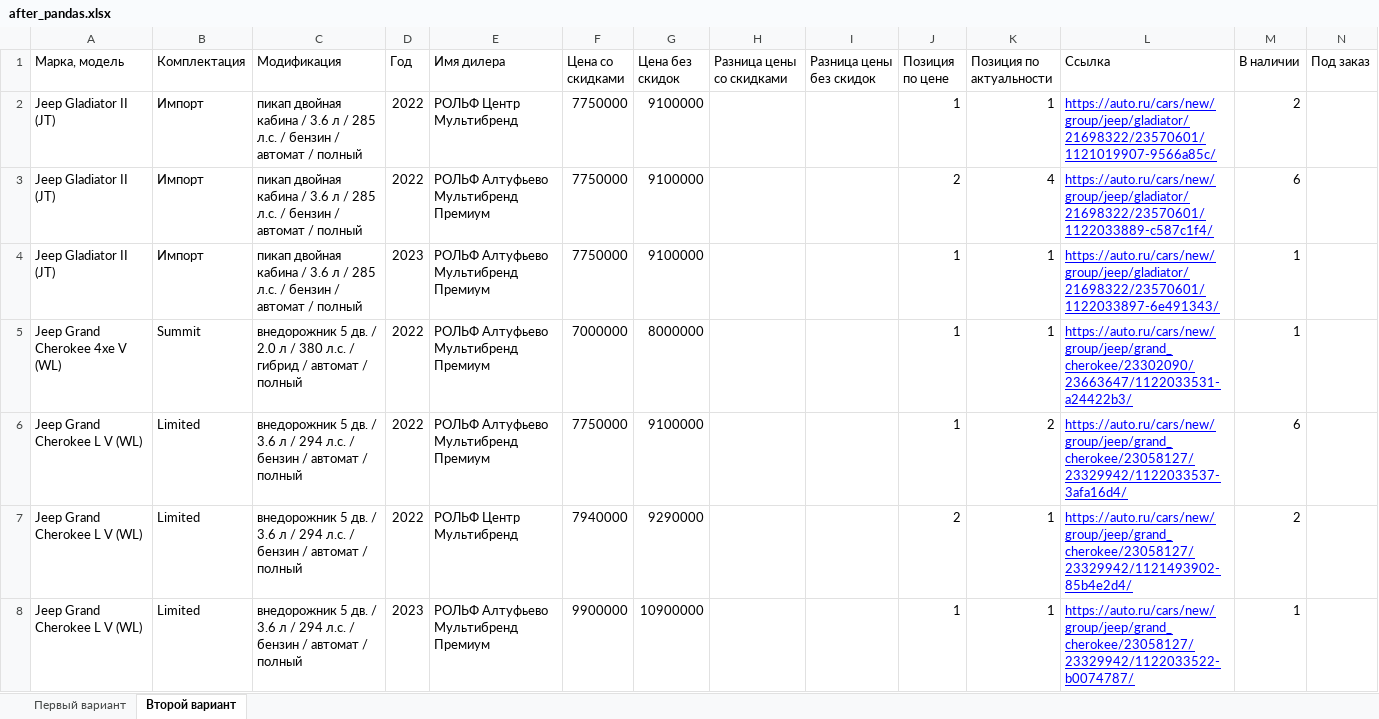
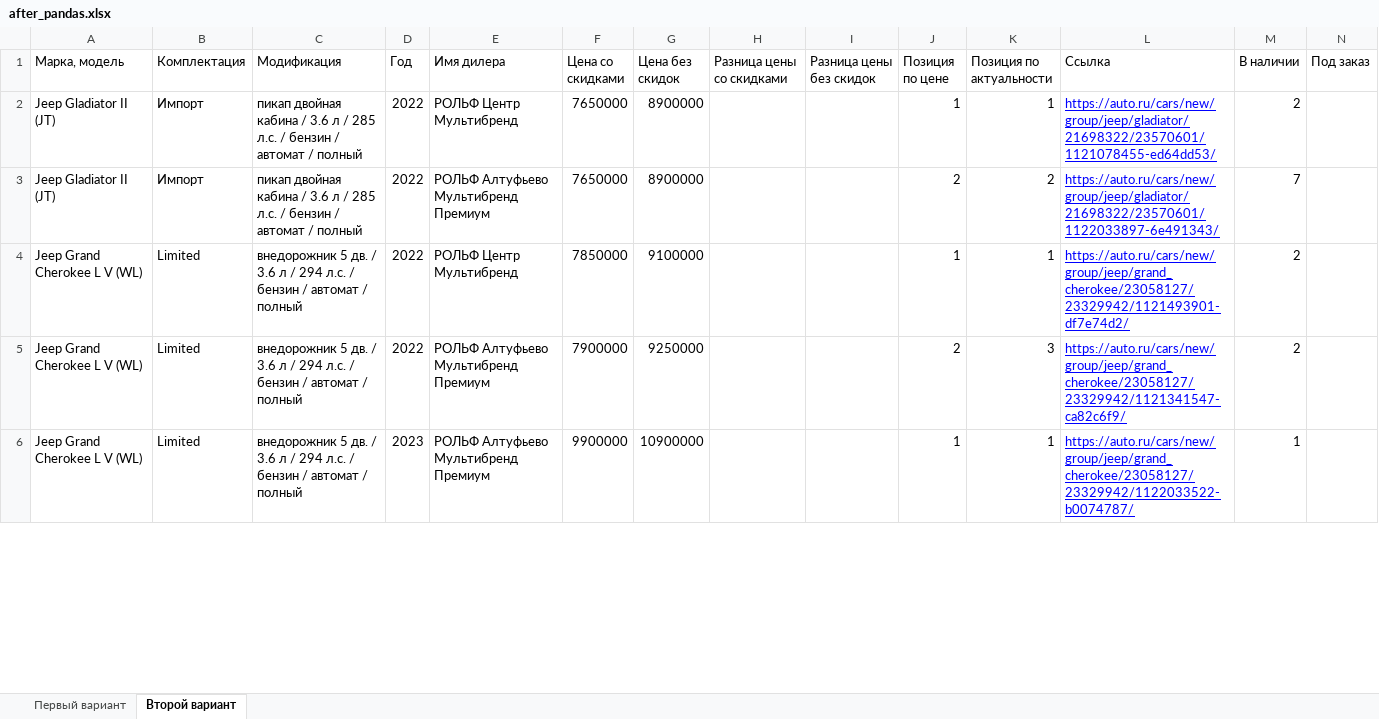
Before and after one commit to Online-Idea/autoru_parser, an Excel workbook: after_pandas.xlsx, sheet Второй вариант, drawn as a sheet; only a part is shown; values as stored, in another font and other column widths than the file's, no borders; removed rows and columns are numbered as before the commit, all else as after; the diff covers the shown part only; the diff names each change by its address in the sheet, - before the commit and + after, or states it on an @@ line.

```diff
--- a/after_pandas.xlsx (sheet Второй вариант)
+++ b/after_pandas.xlsx (sheet Второй вариант)
-F2:F3 (Цена со скидками): 7750000
+F2:F3 (Цена со скидками): 7650000
-G2:G3 (Цена без скидок): 9100000
+G2:G3 (Цена без скидок): 8900000
-L2 (Ссылка): https://auto.ru/cars/new/group/jeep/gladiator/21698322/23570601/1121019907-9566a85c/
+L2 (Ссылка): https://auto.ru/cars/new/group/jeep/gladiator/21698322/23570601/1121078455-ed64dd53/
-K3 (Позиция по актуальности): 4
+K3 (Позиция по актуальности): 2
-L3 (Ссылка): https://auto.ru/cars/new/group/jeep/gladiator/21698322/23570601/1122033889-c587c1f4/
+L3 (Ссылка): https://auto.ru/cars/new/group/jeep/gladiator/21698322/23570601/1122033897-6e491343/
-M3 (В наличии): 6
+M3 (В наличии): 7
-row 4: Jeep Gladiator II (JT) | Импорт | пикап двойная кабина / 3.6 л / 285 л.с. / бензин / автомат / полный | 2023 | РОЛЬФ Алтуфьево Мультибренд Премиум | 7750000 | 9100000 |  |  | 1 | 1 | https://auto.ru/cars/new/group/jeep/gladiator/21698322/23570601/1122033897-6e491343/ | 1
-row 5: Jeep Grand Cherokee 4xe V (WL) | Summit | внедорожник 5 дв. / 2.0 л / 380 л.с. / гибрид / автомат / полный | 2022 | РОЛЬФ Алтуфьево Мультибренд Премиум | 7000000 | 8000000 |  |  | 1 | 1 | https://auto.ru/cars/new/group/jeep/grand_cherokee/23302090/23663647/1122033531-a24422b3/ | 1
-E4 (Имя дилера): РОЛЬФ Алтуфьево Мультибренд Премиум
+E4 (Имя дилера): РОЛЬФ Центр Мультибренд
-F4 (Цена со скидками): 7750000
+F4 (Цена со скидками): 7850000
-K4 (Позиция по актуальности): 2
+K4 (Позиция по актуальности): 1
-L4 (Ссылка): https://auto.ru/cars/new/group/jeep/grand_cherokee/23058127/23329942/1122033537-3afa16d4/
+L4 (Ссылка): https://auto.ru/cars/new/group/jeep/grand_cherokee/23058127/23329942/1121493901-df7e74d2/
-M4 (В наличии): 6
+M4 (В наличии): 2
-E5 (Имя дилера): РОЛЬФ Центр Мультибренд
+E5 (Имя дилера): РОЛЬФ Алтуфьево Мультибренд Премиум
-F5 (Цена со скидками): 7940000
+F5 (Цена со скидками): 7900000
-G5 (Цена без скидок): 9290000
+G5 (Цена без скидок): 9250000
-K5 (Позиция по актуальности): 1
+K5 (Позиция по актуальности): 3
-L5 (Ссылка): https://auto.ru/cars/new/group/jeep/grand_cherokee/23058127/23329942/1121493902-85b4e2d4/
+L5 (Ссылка): https://auto.ru/cars/new/group/jeep/grand_cherokee/23058127/23329942/1121341547-ca82c6f9/
```
Also changed, not shown: 2 added rows, 1 removed row and 80 edited cells elsewhere in this sheet, sheet Первый вариант, start.xlsx, 8 other files.
